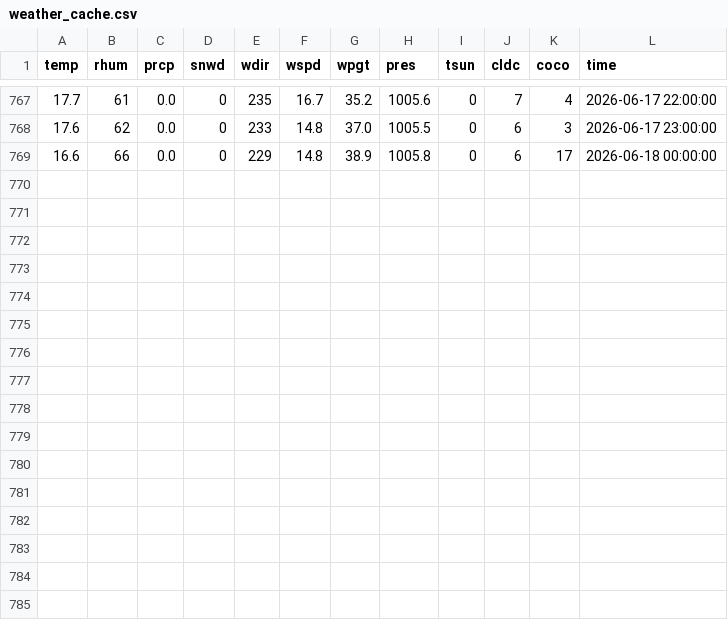
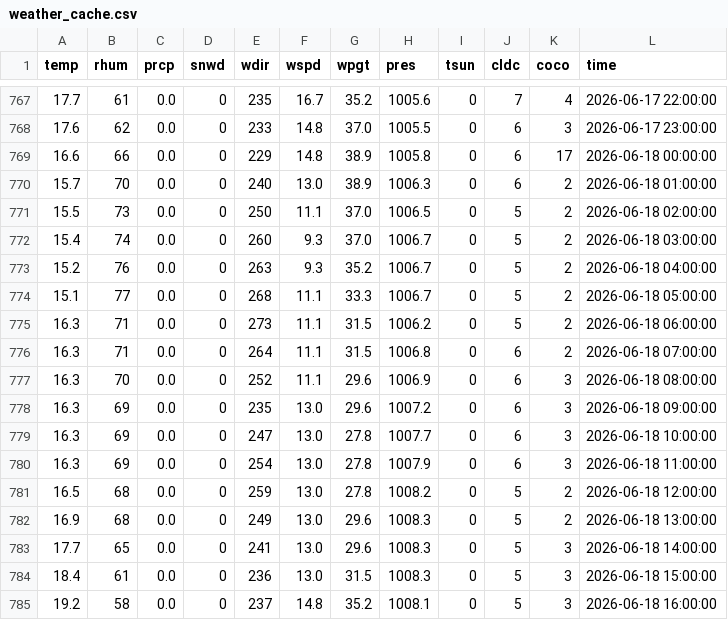
Before and after one commit to Dlwnsrl06/Montreal-STM-Delay-Predictor, a CSV file: data_collection/weather_cache.csv, drawn as a sheet; only a part is shown, gaps mark what is left out; the diff names each change by its address in the sheet, - before the commit and + after, or states it on an @@ line.

Commit message:
updated data

```diff
--- a/data_collection/weather_cache.csv
+++ b/data_collection/weather_cache.csv
+row 770: 15.7 | 70 | 0.0 | 0 | 240 | 13.0 | 38.9 | 1006.3 | 0 | 6 | 2 | 2026-06-18 01:00:00
+row 771: 15.5 | 73 | 0.0 | 0 | 250 | 11.1 | 37.0 | 1006.5 | 0 | 5 | 2 | 2026-06-18 02:00:00
+row 772: 15.4 | 74 | 0.0 | 0 | 260 | 9.3 | 37.0 | 1006.7 | 0 | 5 | 2 | 2026-06-18 03:00:00
+row 773: 15.2 | 76 | 0.0 | 0 | 263 | 9.3 | 35.2 | 1006.7 | 0 | 5 | 2 | 2026-06-18 04:00:00
+row 774: 15.1 | 77 | 0.0 | 0 | 268 | 11.1 | 33.3 | 1006.7 | 0 | 5 | 2 | 2026-06-18 05:00:00
+row 775: 16.3 | 71 | 0.0 | 0 | 273 | 11.1 | 31.5 | 1006.2 | 0 | 5 | 2 | 2026-06-18 06:00:00
+row 776: 16.3 | 71 | 0.0 | 0 | 264 | 11.1 | 31.5 | 1006.8 | 0 | 6 | 2 | 2026-06-18 07:00:00
+row 777: 16.3 | 70 | 0.0 | 0 | 252 | 11.1 | 29.6 | 1006.9 | 0 | 6 | 3 | 2026-06-18 08:00:00
+row 778: 16.3 | 69 | 0.0 | 0 | 235 | 13.0 | 29.6 | 1007.2 | 0 | 6 | 3 | 2026-06-18 09:00:00
+row 779: 16.3 | 69 | 0.0 | 0 | 247 | 13.0 | 27.8 | 1007.7 | 0 | 6 | 3 | 2026-06-18 10:00:00
+row 780: 16.3 | 69 | 0.0 | 0 | 254 | 13.0 | 27.8 | 1007.9 | 0 | 6 | 3 | 2026-06-18 11:00:00
+row 781: 16.5 | 68 | 0.0 | 0 | 259 | 13.0 | 27.8 | 1008.2 | 0 | 5 | 2 | 2026-06-18 12:00:00
+row 782: 16.9 | 68 | 0.0 | 0 | 249 | 13.0 | 29.6 | 1008.3 | 0 | 5 | 2 | 2026-06-18 13:00:00
+row 783: 17.7 | 65 | 0.0 | 0 | 241 | 13.0 | 29.6 | 1008.3 | 0 | 5 | 3 | 2026-06-18 14:00:00
+row 784: 18.4 | 61 | 0.0 | 0 | 236 | 13.0 | 31.5 | 1008.3 | 0 | 5 | 3 | 2026-06-18 15:00:00
+row 785: 19.2 | 58 | 0.0 | 0 | 237 | 14.8 | 35.2 | 1008.1 | 0 | 5 | 3 | 2026-06-18 16:00:00
```
Also changed, not shown: data_collection/ml_model_performance_log.csv, 2 other files.
